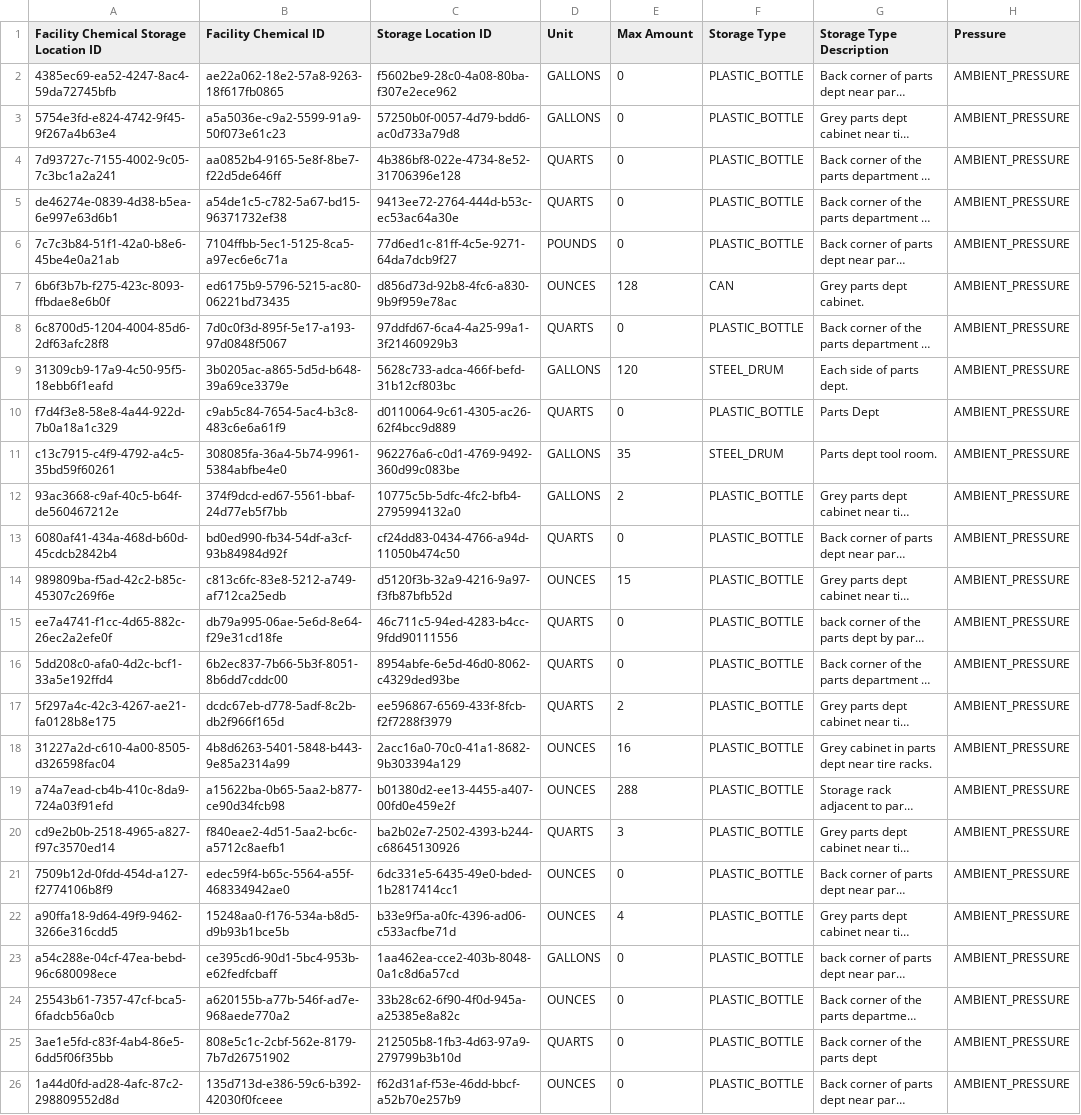
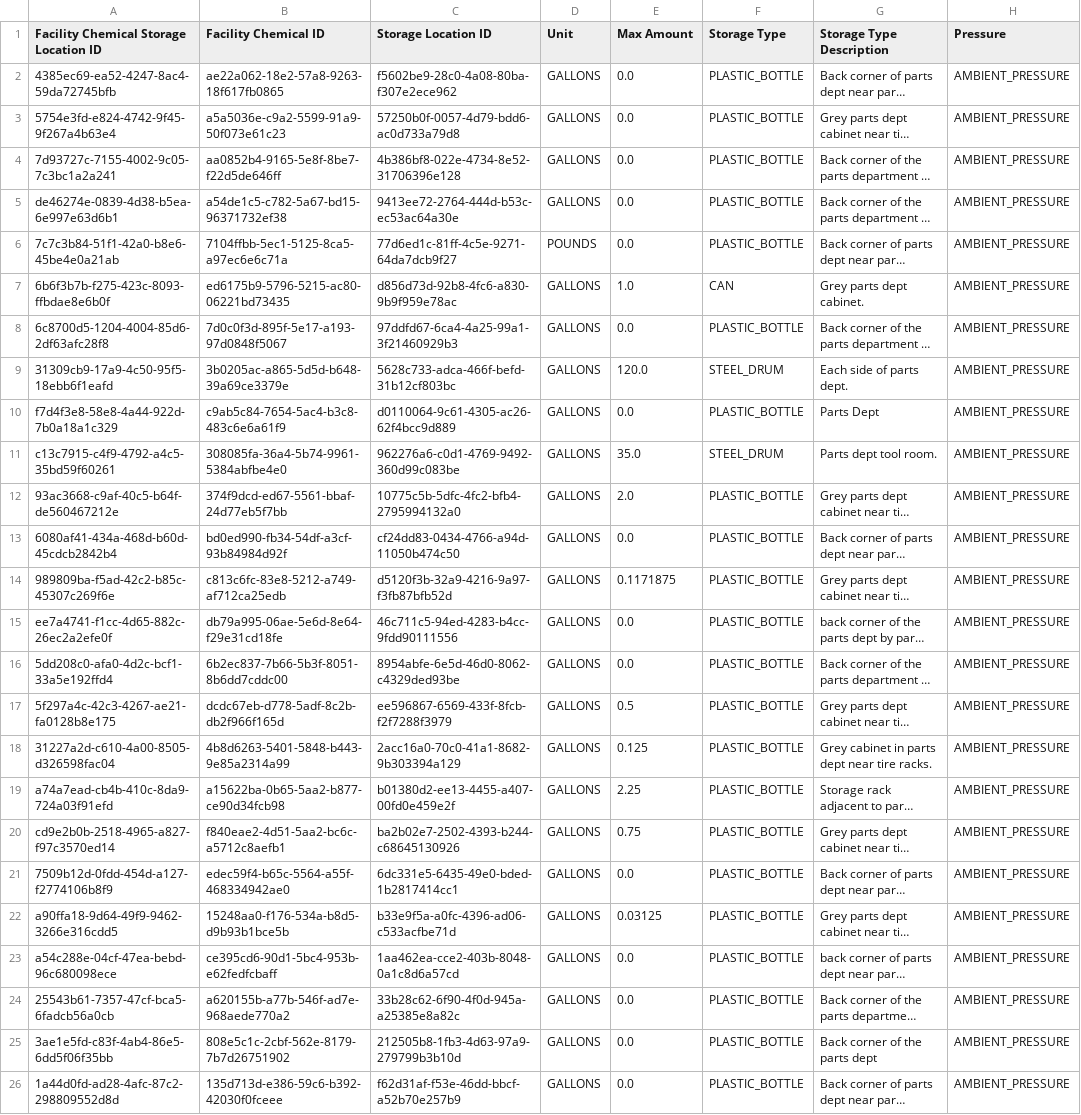
Before and after one commit to Encamp/comply-auto-ingest-23, a CSV file: lexus/FACILITY_CHEMICAL_STORAGE_LOCATION.csv, drawn as a sheet; only a part is shown; long unchanged cells end in …; the diff names each change by its address in the sheet, - before the commit and + after, or states it on an @@ line.

```diff
--- a/lexus/FACILITY_CHEMICAL_STORAGE_LOCATION.csv
+++ b/lexus/FACILITY_CHEMICAL_STORAGE_LOCATION.csv
-E2:E6 (Max Amount): 0
+E2:E6 (Max Amount): 0.0
-D4:D5 (Unit): QUARTS
+D4:D5 (Unit): GALLONS
-D7 (Unit): OUNCES
+D7 (Unit): GALLONS
-E7 (Max Amount): 128
+E7 (Max Amount): 1.0
-D8 (Unit): QUARTS
+D8 (Unit): GALLONS
-E8 (Max Amount): 0
+E8 (Max Amount): 0.0
-E9 (Max Amount): 120
+E9 (Max Amount): 120.0
-D10 (Unit): QUARTS
+D10 (Unit): GALLONS
-E10 (Max Amount): 0
+E10 (Max Amount): 0.0
-E11 (Max Amount): 35
+E11 (Max Amount): 35.0
-E12 (Max Amount): 2
+E12 (Max Amount): 2.0
-D13 (Unit): QUARTS
+D13 (Unit): GALLONS
-E13 (Max Amount): 0
+E13 (Max Amount): 0.0
-D14 (Unit): OUNCES
+D14 (Unit): GALLONS
-E14 (Max Amount): 15
+E14 (Max Amount): 0.1171875
-D15:D17 (Unit): QUARTS
+D15:D17 (Unit): GALLONS
-E15:E16 (Max Amount): 0
+E15:E16 (Max Amount): 0.0
-E17 (Max Amount): 2
+E17 (Max Amount): 0.5
-D18:D19 (Unit): OUNCES
+D18:D19 (Unit): GALLONS
-E18 (Max Amount): 16
+E18 (Max Amount): 0.125
-E19 (Max Amount): 288
+E19 (Max Amount): 2.25
-D20 (Unit): QUARTS
+D20 (Unit): GALLONS
-E20 (Max Amount): 3
+E20 (Max Amount): 0.75
-D21:D22 (Unit): OUNCES
+D21:D22 (Unit): GALLONS
-E21 (Max Amount): 0
+E21 (Max Amount): 0.0
-E22 (Max Amount): 4
+E22 (Max Amount): 0.03125
-E23:E26 (Max Amount): 0
+E23:E26 (Max Amount): 0.0
-D24 (Unit): OUNCES
+D24 (Unit): GALLONS
-D25 (Unit): QUARTS
+D25 (Unit): GALLONS
-D26 (Unit): OUNCES
+D26 (Unit): GALLONS
```
Also changed, not shown: lexus/FACILITY_CHEMICAL.csv.
